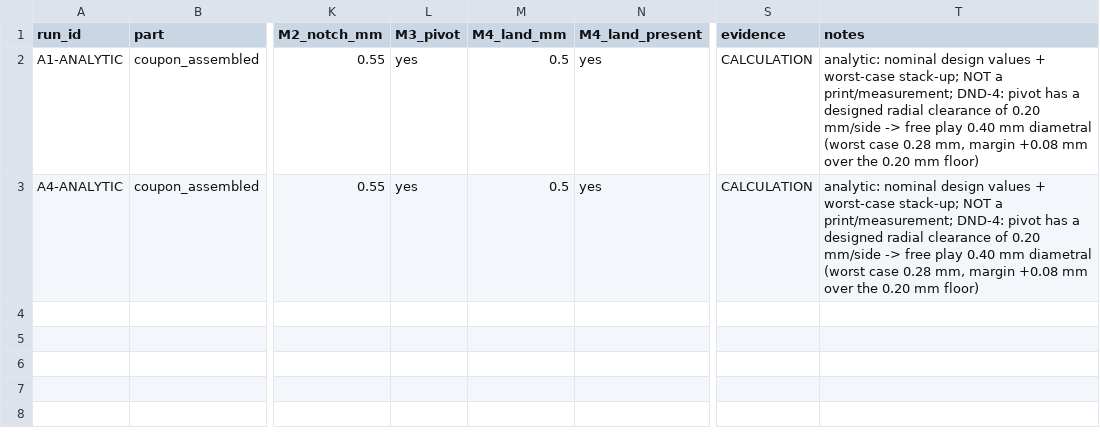
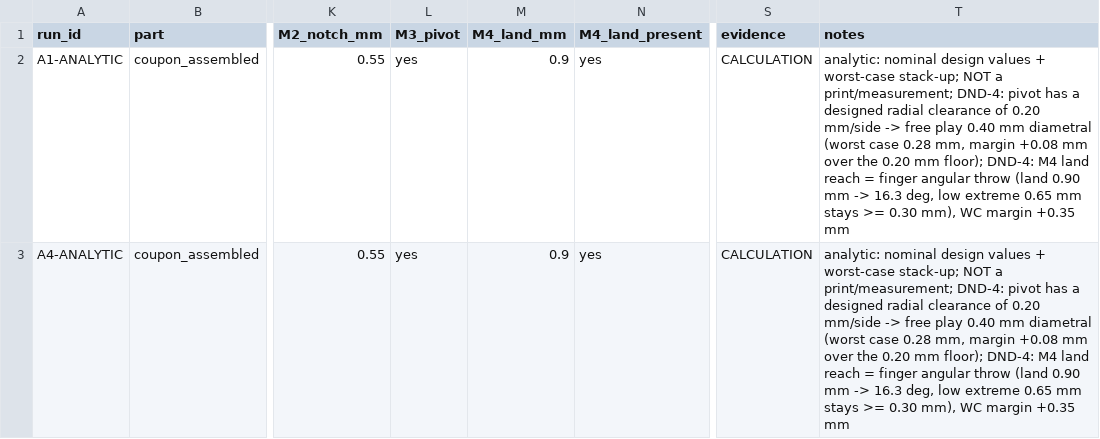
Before and after one commit to sander-van-damme/project-shape-display, a CSV file: 06-experiments/test11_shared_drive_gate_analysis/analytic/runs/t11a_analytic_measurements.csv, drawn as a sheet; only a part is shown, gaps mark what is left out; the diff names each change by its address in the sheet, - before the commit and + after, or states it on an @@ line.

Commit message:
DND-4: close M4 land reach analytically and fix two validator mis-scopes
M4 land reach was the last thin S3 gate term and was reported as a
worst-case -0.05 mm margin, which came from comparing the bank land height
against an arbitrary +/-0.20 mm window around a 0.50 mm protocol artefact.
That is not the physical quantity: what matters is whether the cam land
produces a finger angular throw inside the rocker's usable range.

- analytic/t11a_analytic_gate.py: model M4 as throw = asin(land/FINGER_H) with
  LAND_H_NOMINAL = 0.90 mm (16.3 deg), plus an explicit contact floor. Worst
  case margin is now +0.35 mm, MC pass 1.0000 (was 0.9077). Add an
  ANALYTIC_FAIL_LAND_REACH verdict path.
- t11a_fit_check.py: interpret M4_land_mm as the land height and gate it on the
  contact floor / finger half-height band instead of |land-0.5|>0.2.
- tools/validate/analytic_printability.py: stop applying the inserted-pin rule
  (min_pin_dia 5.0 mm) to a printed-in-place boss; classify it as a printed
  feature and add the designed journal free-play check. The coupon now reports
  RISK (0.47 mm web is between one and two extrusion lines), not FAIL.
- Regenerate the analytic record and update README / protocol / analytic README
  to the corrected M4 definition and numbers.

Evidence remains CALCULATION/CAD only: not a print, not a measurement. Full
engineering-checks command set passes locally (18/18).

Co-Authored-By: Paperclip <noreply@paperclip.ing>

```diff
--- a/06-experiments/test11_shared_drive_gate_analysis/analytic/runs/t11a_analytic_measurements.csv
+++ b/06-experiments/test11_shared_drive_gate_analysis/analytic/runs/t11a_analytic_measurements.csv
-M2:M3 (M4_land_mm): 0.5
+M2:M3 (M4_land_mm): 0.9
-T2:T3 (notes): …0.20 mm floor)
+T2:T3 (notes): …0.20 mm floor); DND-4: M4 land reach = finger angular throw (land 0.90 mm -> 16.3 deg, low extreme 0.65 mm stays >= 0.30 mm), WC margin +0.35 mm
```
Also changed, not shown: 6 other files.
